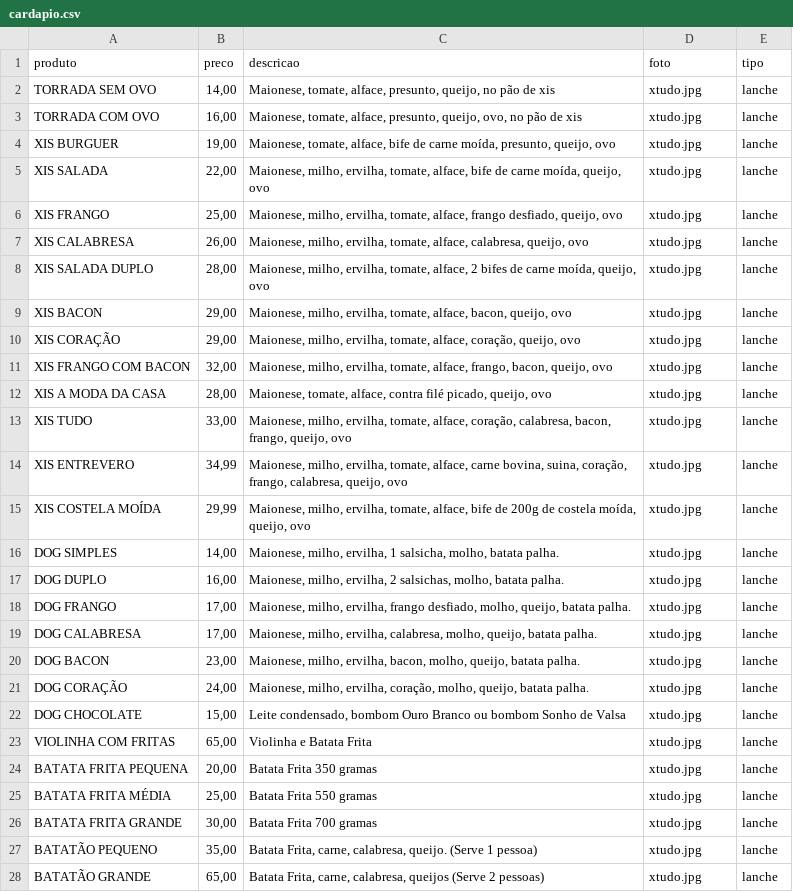
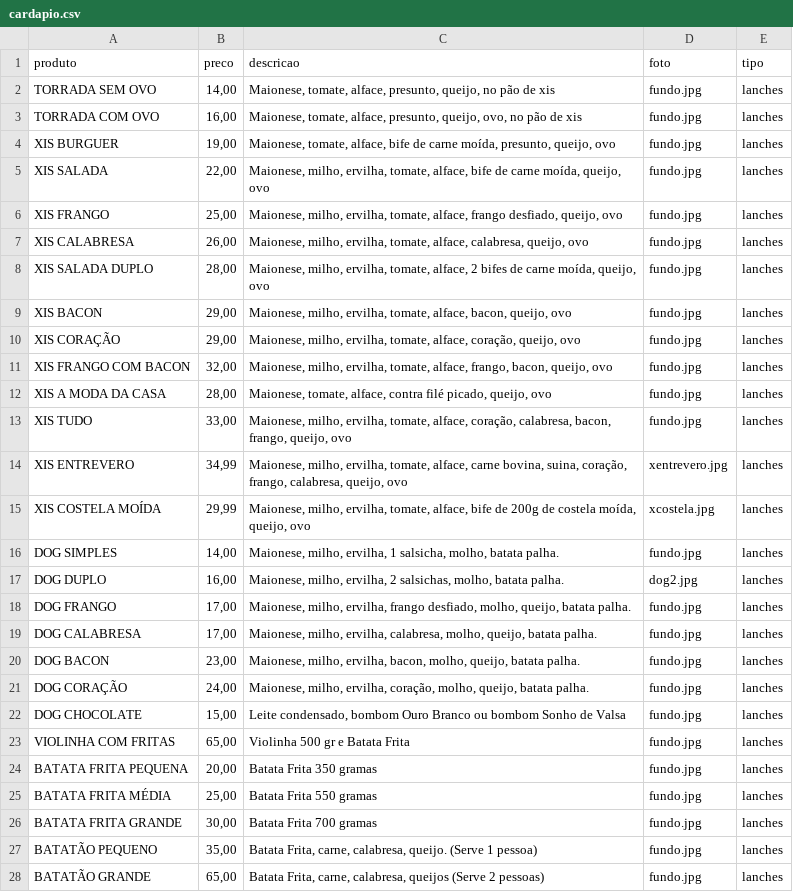
Before and after one commit to MegaLanchesSL/megalanchessl, a CSV file: cardapio.csv, drawn as a sheet; only a part is shown; the diff covers the shown part only.

```diff
--- a/cardapio.csv
+++ b/cardapio.csv
@@ -1,28 +1,28 @@
 produto,preco,descricao,foto,tipo
-TORRADA SEM OVO,"14,00","Maionese, tomate, alface, presunto, queijo, no pão de xis",xtudo.jpg,lanche
-TORRADA COM OVO,"16,00","Maionese, tomate, alface, presunto, queijo, ovo, no pão de xis",xtudo.jpg,lanche
-XIS BURGUER,"19,00","Maionese, tomate, alface, bife de carne moída, presunto, queijo, ovo",xtudo.jpg,lanche
-XIS SALADA,"22,00","Maionese, milho, ervilha, tomate, alface, bife de carne moída, queijo, ovo",xtudo.jpg,lanche
-XIS FRANGO,"25,00","Maionese, milho, ervilha, tomate, alface, frango desfiado, queijo, ovo",xtudo.jpg,lanche
-XIS CALABRESA,"26,00","Maionese, milho, ervilha, tomate, alface, calabresa, queijo, ovo",xtudo.jpg,lanche
-XIS SALADA DUPLO,"28,00","Maionese, milho, ervilha, tomate, alface, 2 bifes de carne moída, queijo, ovo",xtudo.jpg,lanche
-XIS BACON,"29,00","Maionese, milho, ervilha, tomate, alface, bacon, queijo, ovo",xtudo.jpg,lanche
-XIS CORAÇÃO,"29,00","Maionese, milho, ervilha, tomate, alface, coração, queijo, ovo",xtudo.jpg,lanche
-XIS FRANGO COM BACON,"32,00","Maionese, milho, ervilha, tomate, alface, frango, bacon, queijo, ovo",xtudo.jpg,lanche
-XIS A MODA DA CASA,"28,00","Maionese, tomate, alface, contra filé picado, queijo, ovo",xtudo.jpg,lanche
-XIS TUDO,"33,00","Maionese, milho, ervilha, tomate, alface, coração, calabresa, bacon, frango, queijo, ovo",xtudo.jpg,lanche
-XIS ENTREVERO,"34,99","Maionese, milho, ervilha, tomate, alface, carne bovina, suina, coração, frango, calabresa, queijo, ovo",xtudo.jpg,lanche
-XIS COSTELA MOÍDA,"29,99","Maionese, milho, ervilha, tomate, alface, bife de 200g de costela moída, queijo, ovo",xtudo.jpg,lanche
-DOG SIMPLES,"14,00","Maionese, milho, ervilha, 1 salsicha, molho, batata palha.",xtudo.jpg,lanche
-DOG DUPLO,"16,00","Maionese, milho, ervilha, 2 salsichas, molho, batata palha.",xtudo.jpg,lanche
-DOG FRANGO,"17,00","Maionese, milho, ervilha, frango desfiado, molho, queijo, batata palha.",xtudo.jpg,lanche
-DOG CALABRESA,"17,00","Maionese, milho, ervilha, calabresa, molho, queijo, batata palha.",xtudo.jpg,lanche
-DOG BACON,"23,00","Maionese, milho, ervilha, bacon, molho, queijo, batata palha.",xtudo.jpg,lanche
-DOG CORAÇÃO,"24,00","Maionese, milho, ervilha, coração, molho, queijo, batata palha.",xtudo.jpg,lanche
-DOG CHOCOLATE,"15,00","Leite condensado, bombom Ouro Branco ou bombom Sonho de Valsa",xtudo.jpg,lanche
-VIOLINHA COM FRITAS,"65,00",Violinha e Batata Frita,xtudo.jpg,lanche
-BATATA FRITA PEQUENA,"20,00",Batata Frita 350 gramas,xtudo.jpg,lanche
-BATATA FRITA MÉDIA,"25,00",Batata Frita 550 gramas,xtudo.jpg,lanche
-BATATA FRITA GRANDE,"30,00",Batata Frita 700 gramas,xtudo.jpg,lanche
-BATATÃO PEQUENO,"35,00","Batata Frita, carne, calabresa, queijo. (Serve 1 pessoa)",xtudo.jpg,lanche
-BATATÃO GRANDE,"65,00","Batata Frita, carne, calabresa, queijos (Serve 2 pessoas)",xtudo.jpg,lanche
+TORRADA SEM OVO,"14,00","Maionese, tomate, alface, presunto, queijo, no pão de xis",fundo.jpg,lanches
+TORRADA COM OVO,"16,00","Maionese, tomate, alface, presunto, queijo, ovo, no pão de xis",fundo.jpg,lanches
+XIS BURGUER,"19,00","Maionese, tomate, alface, bife de carne moída, presunto, queijo, ovo",fundo.jpg,lanches
+XIS SALADA,"22,00","Maionese, milho, ervilha, tomate, alface, bife de carne moída, queijo, ovo",fundo.jpg,lanches
+XIS FRANGO,"25,00","Maionese, milho, ervilha, tomate, alface, frango desfiado, queijo, ovo",fundo.jpg,lanches
+XIS CALABRESA,"26,00","Maionese, milho, ervilha, tomate, alface, calabresa, queijo, ovo",fundo.jpg,lanches
+XIS SALADA DUPLO,"28,00","Maionese, milho, ervilha, tomate, alface, 2 bifes de carne moída, queijo, ovo",fundo.jpg,lanches
+XIS BACON,"29,00","Maionese, milho, ervilha, tomate, alface, bacon, queijo, ovo",fundo.jpg,lanches
+XIS CORAÇÃO,"29,00","Maionese, milho, ervilha, tomate, alface, coração, queijo, ovo",fundo.jpg,lanches
+XIS FRANGO COM BACON,"32,00","Maionese, milho, ervilha, tomate, alface, frango, bacon, queijo, ovo",fundo.jpg,lanches
+XIS A MODA DA CASA,"28,00","Maionese, tomate, alface, contra filé picado, queijo, ovo",fundo.jpg,lanches
+XIS TUDO,"33,00","Maionese, milho, ervilha, tomate, alface, coração, calabresa, bacon, frango, queijo, ovo",fundo.jpg,lanches
+XIS ENTREVERO,"34,99","Maionese, milho, ervilha, tomate, alface, carne bovina, suina, coração, frango, calabresa, queijo, ovo",xentrevero.jpg,lanches
+XIS COSTELA MOÍDA,"29,99","Maionese, milho, ervilha, tomate, alface, bife de 200g de costela moída, queijo, ovo",xcostela.jpg,lanches
+DOG SIMPLES,"14,00","Maionese, milho, ervilha, 1 salsicha, molho, batata palha.",fundo.jpg,lanches
+DOG DUPLO,"16,00","Maionese, milho, ervilha, 2 salsichas, molho, batata palha.",dog2.jpg,lanches
+DOG FRANGO,"17,00","Maionese, milho, ervilha, frango desfiado, molho, queijo, batata palha.",fundo.jpg,lanches
+DOG CALABRESA,"17,00","Maionese, milho, ervilha, calabresa, molho, queijo, batata palha.",fundo.jpg,lanches
+DOG BACON,"23,00","Maionese, milho, ervilha, bacon, molho, queijo, batata palha.",fundo.jpg,lanches
+DOG CORAÇÃO,"24,00","Maionese, milho, ervilha, coração, molho, queijo, batata palha.",fundo.jpg,lanches
+DOG CHOCOLATE,"15,00","Leite condensado, bombom Ouro Branco ou bombom Sonho de Valsa",fundo.jpg,lanches
+VIOLINHA COM FRITAS,"65,00",Violinha 500 gr e Batata Frita,fundo.jpg,lanches
+BATATA FRITA PEQUENA,"20,00",Batata Frita 350 gramas,fundo.jpg,lanches
+BATATA FRITA MÉDIA,"25,00",Batata Frita 550 gramas,fundo.jpg,lanches
+BATATA FRITA GRANDE,"30,00",Batata Frita 700 gramas,fundo.jpg,lanches
+BATATÃO PEQUENO,"35,00","Batata Frita, carne, calabresa, queijo. (Serve 1 pessoa)",fundo.jpg,lanches
+BATATÃO GRANDE,"65,00","Batata Frita, carne, calabresa, queijos (Serve 2 pessoas)",fundo.jpg,lanches
```
Also changed, not shown: 1 added row and 2 edited cells elsewhere in this file, 4 other files.
